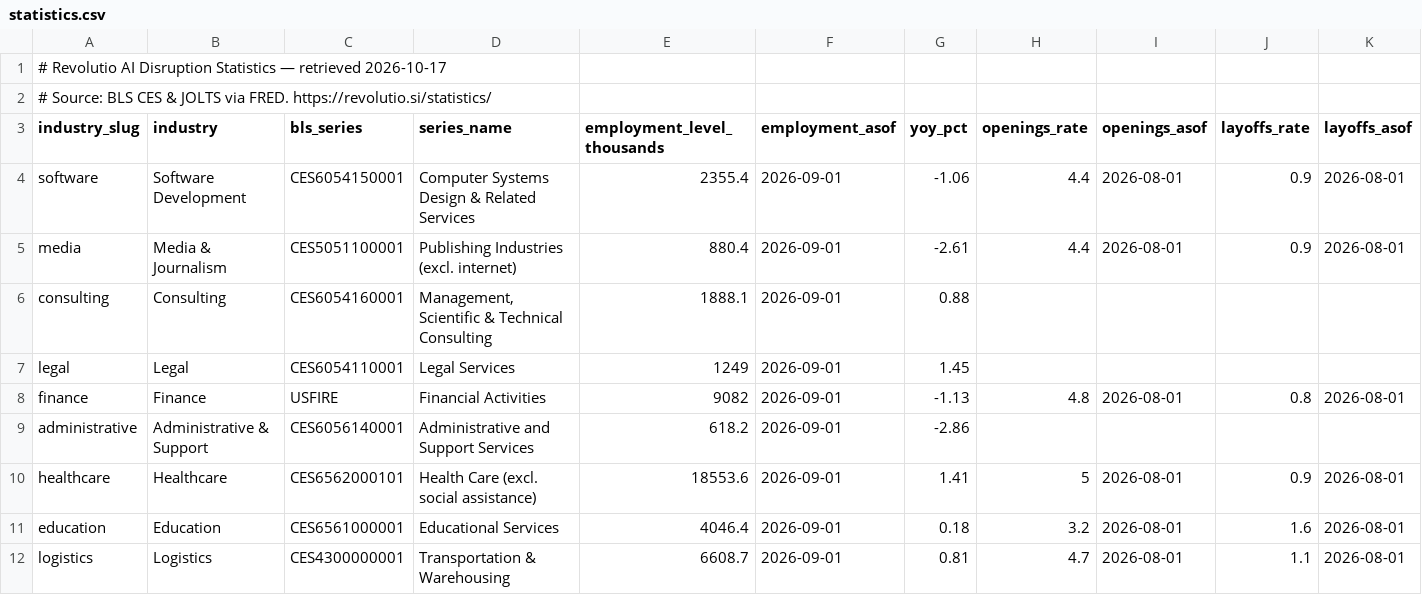
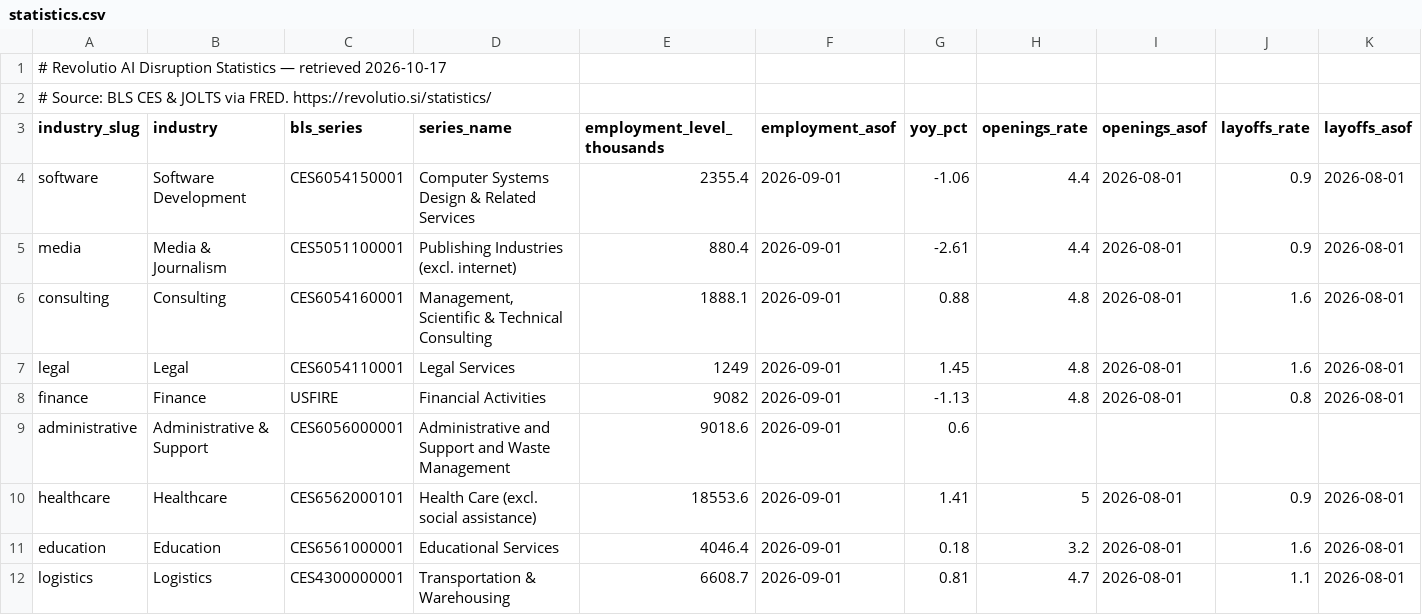
Before and after one commit to UZEN-Labs/revolutio-data, a CSV file: statistics.csv, drawn as a sheet; only a part is shown.

Commit message:
fix: Admin&Support = CES6056000001 full NAICS 56 (9.02M, was 5614 subset 618K); consulting/legal JOLTS = real JTU540099 series

```diff
--- a/statistics.csv
+++ b/statistics.csv
@@ -5,6 +5,6 @@ software,"Software Development",CES6054150001,"Computer Systems Design & Related
 media,"Media & Journalism",CES5051100001,"Publishing Industries (excl. internet)",880.4,2026-09-01,-2.61,4.4,2026-08-01,0.9,2026-08-01
-consulting,"Consulting",CES6054160001,"Management, Scientific & Technical Consulting",1888.1,2026-09-01,0.88,,,,
-legal,"Legal",CES6054110001,"Legal Services",1249,2026-09-01,1.45,,,,
+consulting,"Consulting",CES6054160001,"Management, Scientific & Technical Consulting",1888.1,2026-09-01,0.88,4.8,2026-08-01,1.6,2026-08-01
+legal,"Legal",CES6054110001,"Legal Services",1249,2026-09-01,1.45,4.8,2026-08-01,1.6,2026-08-01
 finance,"Finance",USFIRE,"Financial Activities",9082,2026-09-01,-1.13,4.8,2026-08-01,0.8,2026-08-01
-administrative,"Administrative & Support",CES6056140001,"Administrative and Support Services",618.2,2026-09-01,-2.86,,,,
+administrative,"Administrative & Support",CES6056000001,"Administrative and Support and Waste Management",9018.6,2026-09-01,0.6,,,,
 healthcare,"Healthcare",CES6562000101,"Health Care (excl. social assistance)",18553.6,2026-09-01,1.41,5,2026-08-01,0.9,2026-08-01
```
